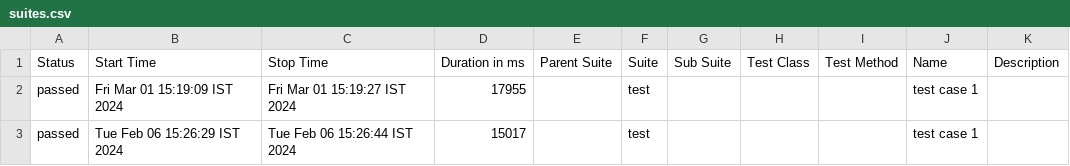
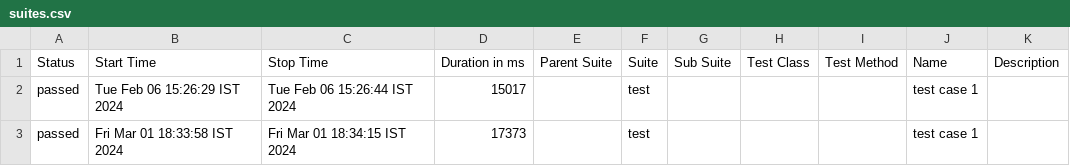
Before and after one commit to anjalichaudhri/my-wdio-project-2, a CSV file: allure-report/data/suites.csv, drawn as a sheet; removed rows and columns are numbered as before the commit, all else as after; the diff names each change by its address in the sheet, - before the commit and + after, or states it on an @@ line.

```diff
--- a/allure-report/data/suites.csv
+++ b/allure-report/data/suites.csv
-row 2: passed | Fri Mar 01 15:19:09 IST 2024 | Fri Mar 01 15:19:27 IST 2024 | 17955 |  | test |  |  |  | test case 1
+row 3: passed | Fri Mar 01 18:33:58 IST 2024 | Fri Mar 01 18:34:15 IST 2024 | 17373 |  | test |  |  |  | test case 1
```
Also changed, not shown: 20 other files.
